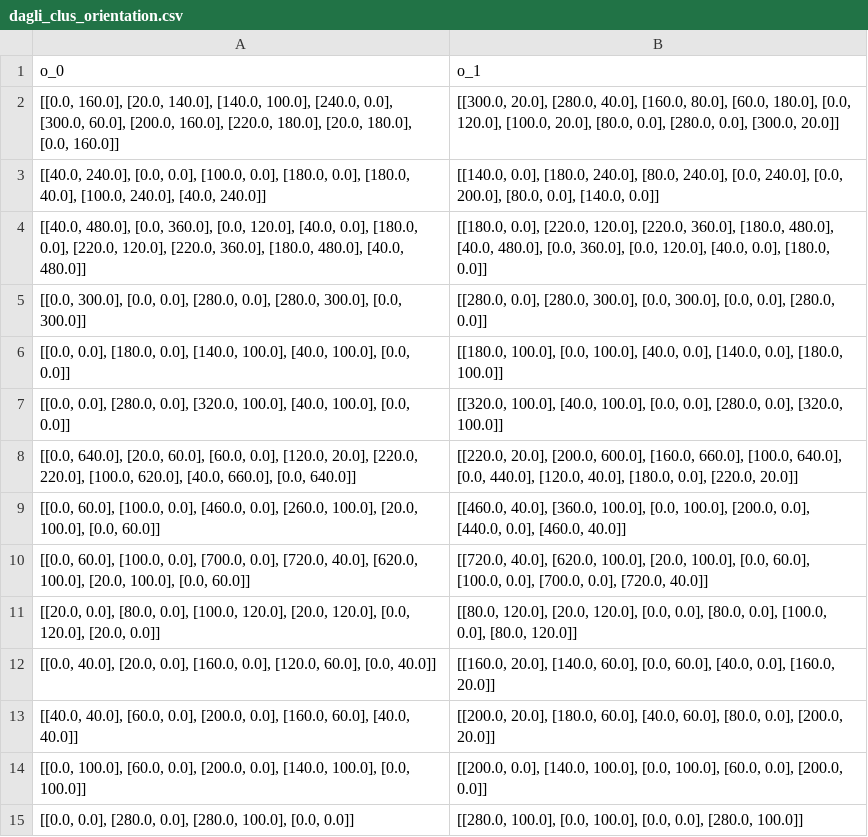
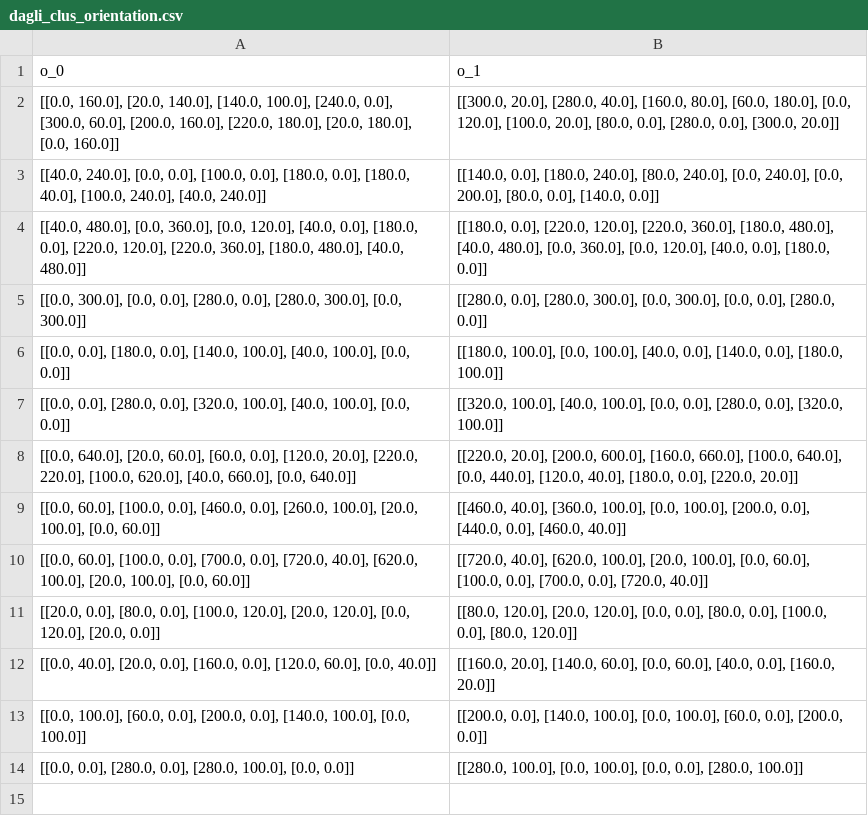
Before and after one commit to seanys/Packing-Algorithm, a CSV file: data/dagli_clus_orientation.csv, drawn as a sheet; the diff names each change by its address in the sheet, - before the commit and + after, or states it on an @@ line.

```diff
--- a/data/dagli_clus_orientation.csv
+++ b/data/dagli_clus_orientation.csv
-row 13: [[40.0, 40.0], [60.0, 0.0], [200.0, 0.0], [160.0, 60.0], [40.0, 40.0]] | [[200.0, 20.0], [180.0, 60.0], [40.0, 60.0], [80.0, 0.0], [200.0, 20.0]]
```
Also changed, not shown: data/dagli_clus.csv, data/dagli_nfp.csv, 20 other files.
